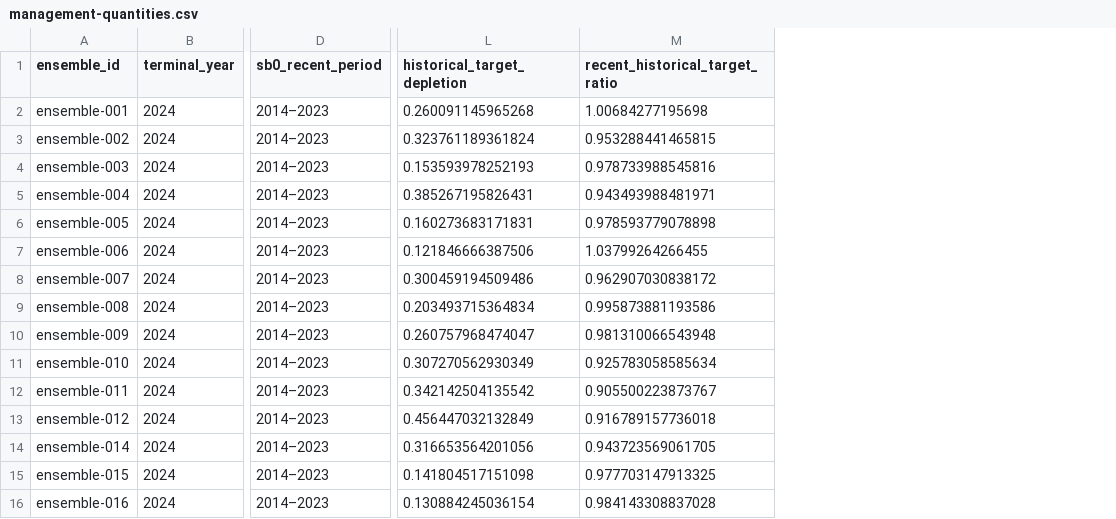
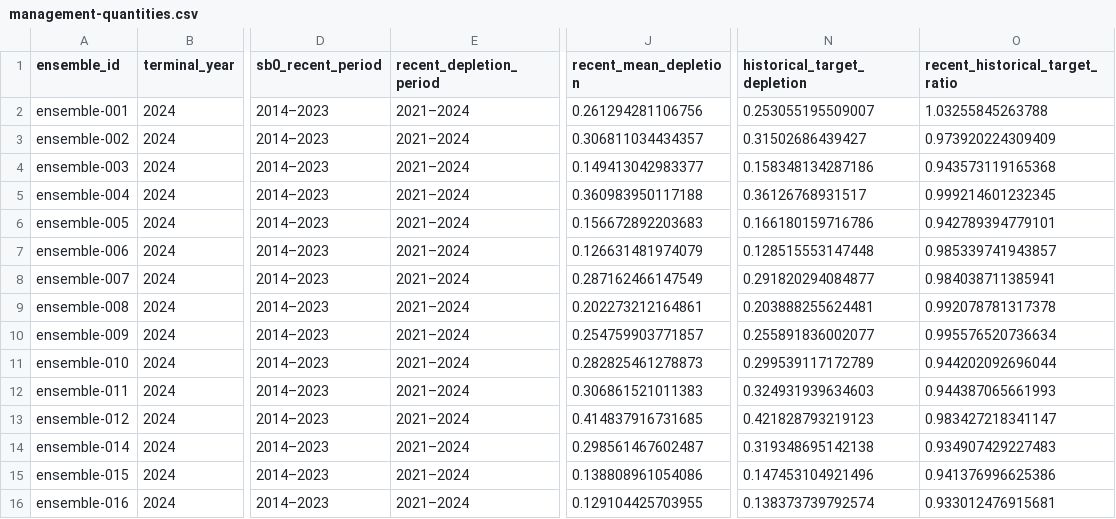
Before and after one commit to PacificCommunity/ofp-sam-bet-2026-ensemble, a CSV file: data/ensemble/management-quantities.csv, drawn as a sheet; only a part is shown, gaps mark what is left out; addresses are those after the commit; the diff covers the shown part only; the diff names each change by its address in the sheet, - before the commit and + after, or states it on an @@ line.

Commit message:
Correct depletion objective calculation and outputs

```diff
--- a/data/ensemble/management-quantities.csv
+++ b/data/ensemble/management-quantities.csv
+column E (recent_depletion_period), rows 2-16: all 2021–2024
+column J (recent_mean_depletion), rows 2-16: 0.261294281106756 | 0.306811034434357 | 0.149413042983377 | 0.360983950117188 | 0.156672892203683 | 0.126631481974079 | 0.287162466147549 | 0.202273212164861 | 0.254759903771857 | 0.282825461278873 | 0.306861521011383 | 0.414837916731685 | 0.298561467602487 | 0.138808961054086 | 0.129104425703955
-N2 (historical_target_depletion): 0.260091145965268
+N2 (historical_target_depletion): 0.253055195509007
-O2 (recent_historical_target_ratio): 1.00684277195698
+O2 (recent_historical_target_ratio): 1.03255845263788
-N3 (historical_target_depletion): 0.323761189361824
+N3 (historical_target_depletion): 0.31502686439427
-O3 (recent_historical_target_ratio): 0.953288441465815
+O3 (recent_historical_target_ratio): 0.973920224309409
-N4 (historical_target_depletion): 0.153593978252193
+N4 (historical_target_depletion): 0.158348134287186
-O4 (recent_historical_target_ratio): 0.978733988545816
+O4 (recent_historical_target_ratio): 0.943573119165368
-N5 (historical_target_depletion): 0.385267195826431
+N5 (historical_target_depletion): 0.36126768931517
-O5 (recent_historical_target_ratio): 0.943493988481971
+O5 (recent_historical_target_ratio): 0.999214601232345
-N6 (historical_target_depletion): 0.160273683171831
+N6 (historical_target_depletion): 0.166180159716786
-O6 (recent_historical_target_ratio): 0.978593779078898
+O6 (recent_historical_target_ratio): 0.942789394779101
-N7 (historical_target_depletion): 0.121846666387506
+N7 (historical_target_depletion): 0.128515553147448
-O7 (recent_historical_target_ratio): 1.03799264266455
+O7 (recent_historical_target_ratio): 0.985339741943857
-N8 (historical_target_depletion): 0.300459194509486
+N8 (historical_target_depletion): 0.291820294084877
-O8 (recent_historical_target_ratio): 0.962907030838172
+O8 (recent_historical_target_ratio): 0.984038711385941
-N9 (historical_target_depletion): 0.203493715364834
+N9 (historical_target_depletion): 0.203888255624481
-O9 (recent_historical_target_ratio): 0.995873881193586
+O9 (recent_historical_target_ratio): 0.992078781317378
-N10 (historical_target_depletion): 0.260757968474047
+N10 (historical_target_depletion): 0.255891836002077
-O10 (recent_historical_target_ratio): 0.981310066543948
+O10 (recent_historical_target_ratio): 0.995576520736634
-N11 (historical_target_depletion): 0.307270562930349
+N11 (historical_target_depletion): 0.299539117172789
-O11 (recent_historical_target_ratio): 0.925783058585634
+O11 (recent_historical_target_ratio): 0.944202092696044
-N12 (historical_target_depletion): 0.342142504135542
+N12 (historical_target_depletion): 0.324931939634603
-O12 (recent_historical_target_ratio): 0.905500223873767
+O12 (recent_historical_target_ratio): 0.944387065661993
-N13 (historical_target_depletion): 0.456447032132849
+N13 (historical_target_depletion): 0.421828793219123
-O13 (recent_historical_target_ratio): 0.916789157736018
+O13 (recent_historical_target_ratio): 0.983427218341147
-N14 (historical_target_depletion): 0.316653564201056
+N14 (historical_target_depletion): 0.319348695142138
-O14 (recent_historical_target_ratio): 0.943723569061705
+O14 (recent_historical_target_ratio): 0.934907429227483
-N15 (historical_target_depletion): 0.141804517151098
+N15 (historical_target_depletion): 0.147453104921496
-O15 (recent_historical_target_ratio): 0.977703147913325
+O15 (recent_historical_target_ratio): 0.941376996625386
-N16 (historical_target_depletion): 0.130884245036154
+N16 (historical_target_depletion): 0.138373739792574
-O16 (recent_historical_target_ratio): 0.984143308837028
+O16 (recent_historical_target_ratio): 0.933012476915681
```
Also changed, not shown: 146 edited cells elsewhere in this file, results/report-manifest.csv, results/tables/estimation-management-intervals.csv, 32 other files.
